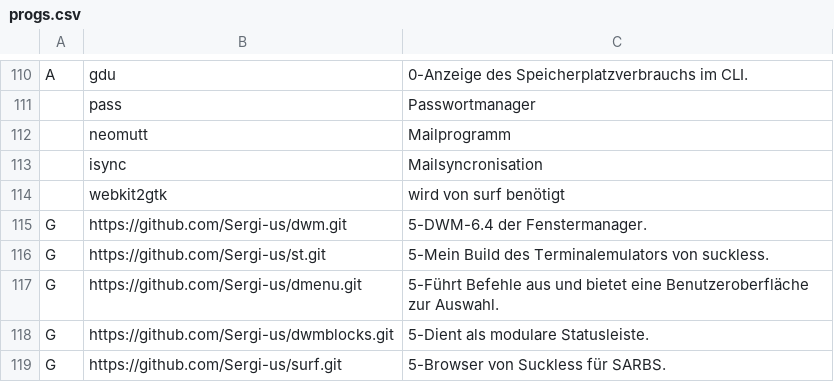
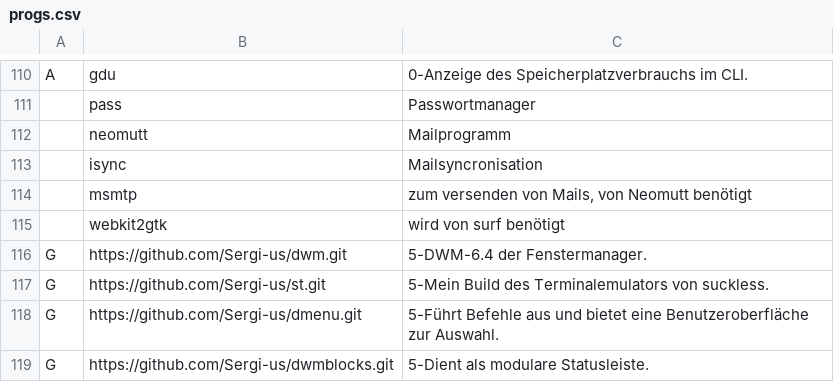
Before and after one commit to legymhueck/SARBS, a CSV file: progs.csv, drawn as a sheet; only a part is shown, gaps mark what is left out; the shorter side is filled out with more unchanged rows; the diff names each change by its address in the sheet, - before the commit and + after, or states it on an @@ line.

Commit message:
neomutt abhängigkeiten verfolständigt

```diff
--- a/progs.csv
+++ b/progs.csv
+row 114:  | msmtp | zum versenden von Mails, von Neomutt benötigt
```
